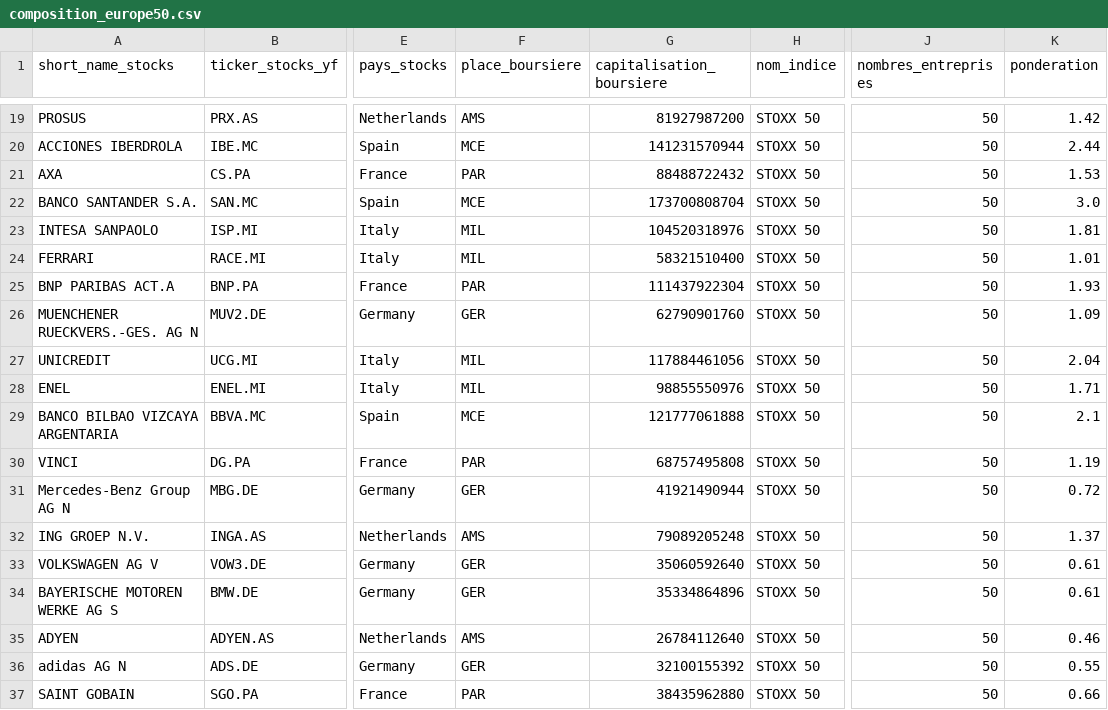
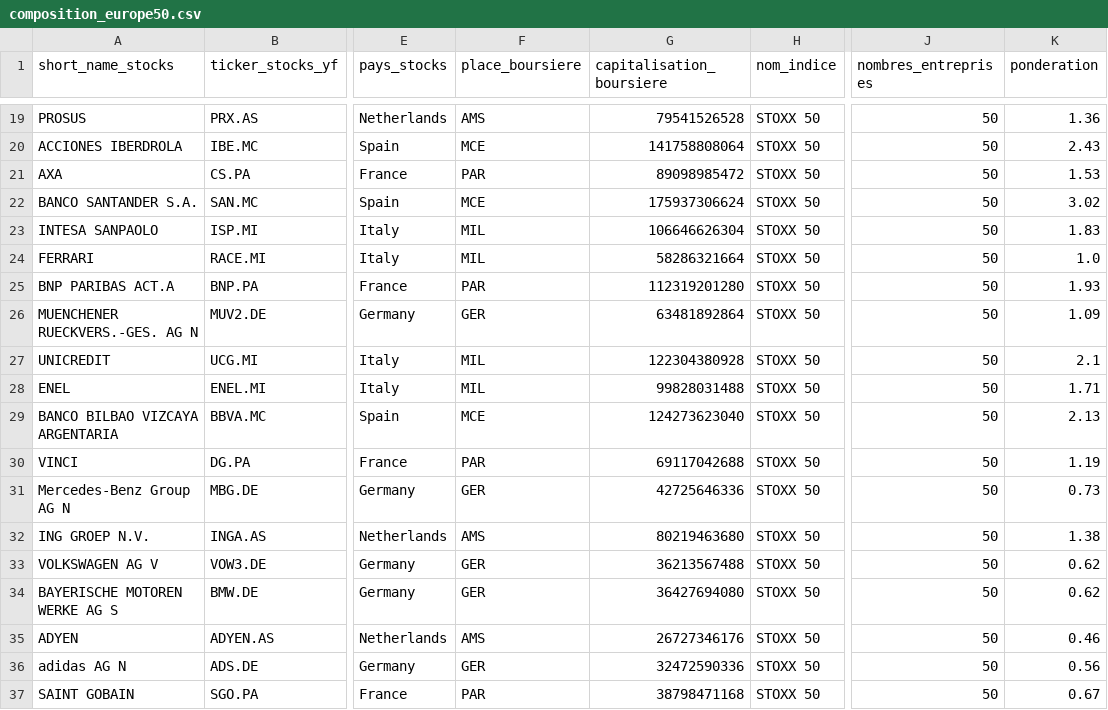
Before and after one commit to Bastien3169/FinSim_Streamlit_PostgreSQL, a CSV file: back/csv/composition_europe50.csv, drawn as a sheet; only a part is shown, gaps mark what is left out; the diff covers the shown part only; the diff names each change by its address in the sheet, - before the commit and + after, or states it on an @@ line.

```diff
--- a/back/csv/composition_europe50.csv
+++ b/back/csv/composition_europe50.csv
-G19 (capitalisation_boursiere): 81927987200
+G19 (capitalisation_boursiere): 79541526528
-K19 (ponderation): 1.42
+K19 (ponderation): 1.36
-G20 (capitalisation_boursiere): 141231570944
+G20 (capitalisation_boursiere): 141758808064
-K20 (ponderation): 2.44
+K20 (ponderation): 2.43
-G21 (capitalisation_boursiere): 88488722432
+G21 (capitalisation_boursiere): 89098985472
-G22 (capitalisation_boursiere): 173700808704
+G22 (capitalisation_boursiere): 175937306624
-K22 (ponderation): 3.0
+K22 (ponderation): 3.02
-G23 (capitalisation_boursiere): 104520318976
+G23 (capitalisation_boursiere): 106646626304
-K23 (ponderation): 1.81
+K23 (ponderation): 1.83
-G24 (capitalisation_boursiere): 58321510400
+G24 (capitalisation_boursiere): 58286321664
-K24 (ponderation): 1.01
+K24 (ponderation): 1.0
-G25 (capitalisation_boursiere): 111437922304
+G25 (capitalisation_boursiere): 112319201280
-G26 (capitalisation_boursiere): 62790901760
+G26 (capitalisation_boursiere): 63481892864
-G27 (capitalisation_boursiere): 117884461056
+G27 (capitalisation_boursiere): 122304380928
-K27 (ponderation): 2.04
+K27 (ponderation): 2.1
-G28 (capitalisation_boursiere): 98855550976
+G28 (capitalisation_boursiere): 99828031488
-G29 (capitalisation_boursiere): 121777061888
+G29 (capitalisation_boursiere): 124273623040
-K29 (ponderation): 2.1
+K29 (ponderation): 2.13
-G30 (capitalisation_boursiere): 68757495808
+G30 (capitalisation_boursiere): 69117042688
-G31 (capitalisation_boursiere): 41921490944
+G31 (capitalisation_boursiere): 42725646336
-K31 (ponderation): 0.72
+K31 (ponderation): 0.73
-G32 (capitalisation_boursiere): 79089205248
+G32 (capitalisation_boursiere): 80219463680
-K32 (ponderation): 1.37
+K32 (ponderation): 1.38
-G33 (capitalisation_boursiere): 35060592640
+G33 (capitalisation_boursiere): 36213567488
-K33:K34 (ponderation): 0.61
+K33:K34 (ponderation): 0.62
-G34 (capitalisation_boursiere): 35334864896
+G34 (capitalisation_boursiere): 36427694080
-G35 (capitalisation_boursiere): 26784112640
+G35 (capitalisation_boursiere): 26727346176
-G36 (capitalisation_boursiere): 32100155392
+G36 (capitalisation_boursiere): 32472590336
-K36 (ponderation): 0.55
+K36 (ponderation): 0.56
-G37 (capitalisation_boursiere): 38435962880
+G37 (capitalisation_boursiere): 38798471168
-K37 (ponderation): 0.66
+K37 (ponderation): 0.67
```
Also changed, not shown: 54 edited cells elsewhere in this file, back/csv/composition_france.csv, back/csv/csv_bdd/cryptos_infos.csv, 16 other files.
